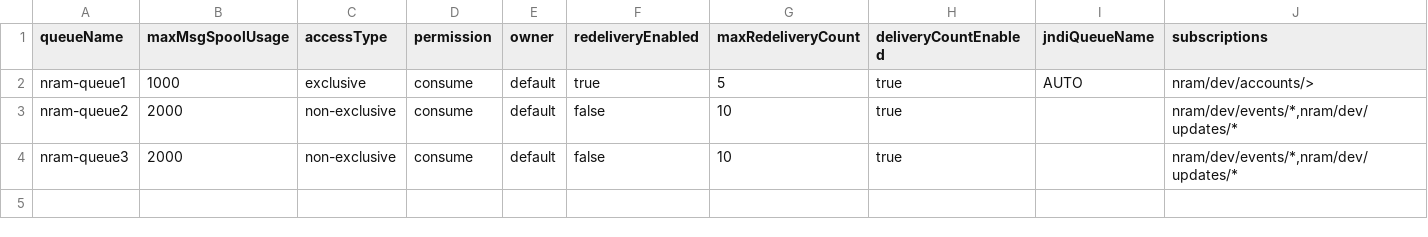
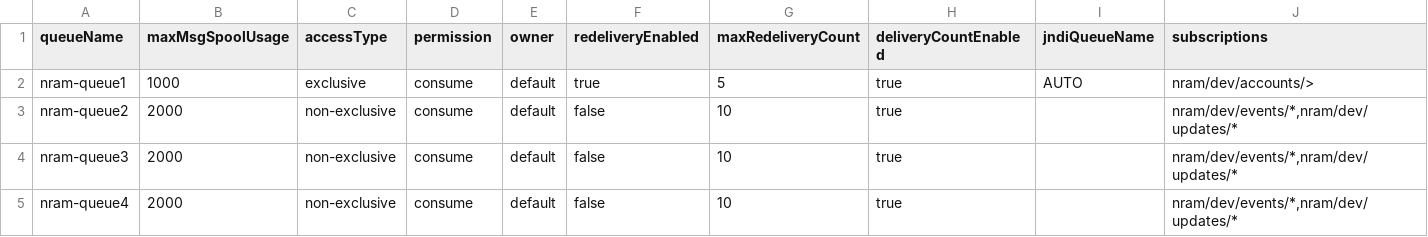
Before and after one commit to nram-solace/solace-selfservice-github, a CSV file: input/csv/nram-cloud/queues-dev.csv, drawn as a sheet; the diff names each change by its address in the sheet, - before the commit and + after, or states it on an @@ line.

Commit message:
checking push trigger - input/nram-cloud/queues-dev.csv

```diff
--- a/input/csv/nram-cloud/queues-dev.csv
+++ b/input/csv/nram-cloud/queues-dev.csv
+row 5: nram-queue4 | 2000 | non-exclusive | consume | default | false | 10 | true |  | nram/dev/events/*,nram/dev/updates/*
```
